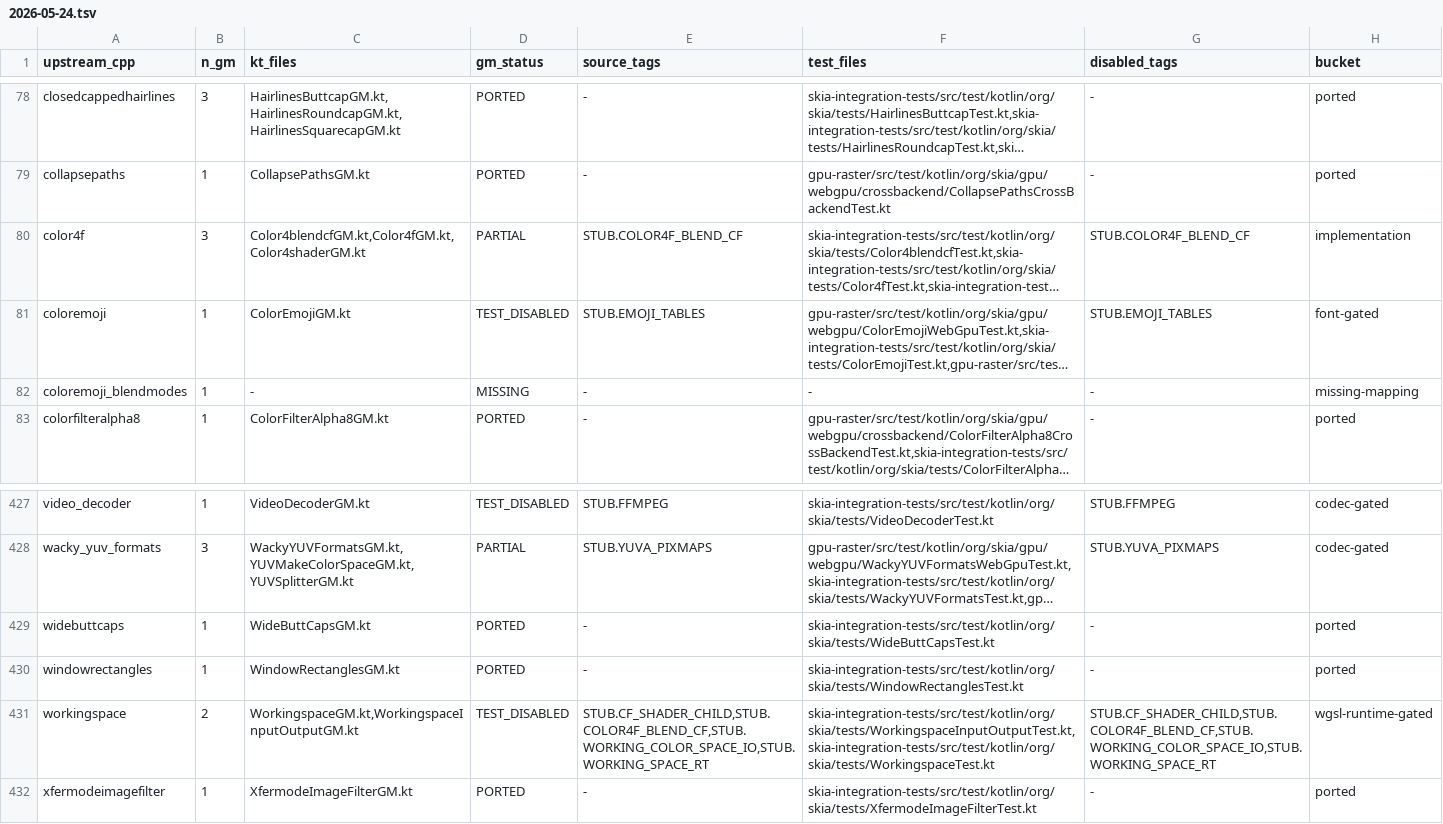
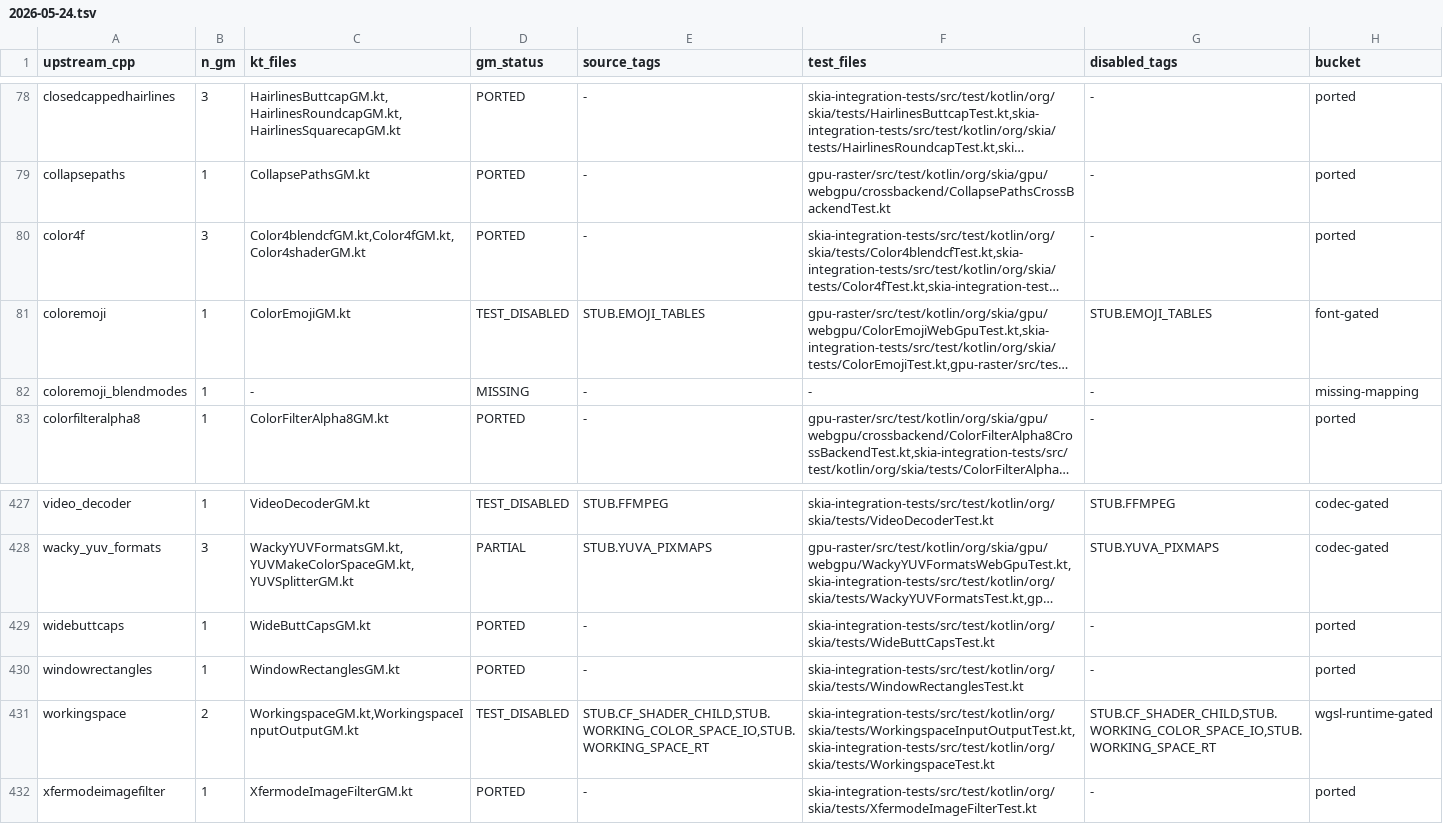
Before and after one commit to ygdrasil-io/kanvas, a TSV file: reports/upstream-rebaseline/2026-05-24.tsv, drawn as a sheet; only a part is shown, gaps mark what is left out; long unchanged cells end in …; the diff names each change by its address in the sheet, - before the commit and + after, or states it on an @@ line.

Commit message:
Implement Color4f blend color filter (#897)

```diff
--- a/reports/upstream-rebaseline/2026-05-24.tsv
+++ b/reports/upstream-rebaseline/2026-05-24.tsv
-D80 (gm_status): PARTIAL
+D80 (gm_status): PORTED
-E80 (source_tags): STUB.COLOR4F_BLEND_CF
+E80 (source_tags): -
-G80 (disabled_tags): STUB.COLOR4F_BLEND_CF
+G80 (disabled_tags): -
-H80 (bucket): implementation
+H80 (bucket): ported
-E431 (source_tags): STUB.CF_SHADER_CHILD,STUB.COLOR4F_BLEND_CF,STUB.WORKING_COLOR_SPACE_IO,STUB.WORKING_SPACE_RT
+E431 (source_tags): STUB.CF_SHADER_CHILD,STUB.WORKING_COLOR_SPACE_IO,STUB.WORKING_SPACE_RT
-G431 (disabled_tags): STUB.CF_SHADER_CHILD,STUB.COLOR4F_BLEND_CF,STUB.WORKING_COLOR_SPACE_IO,STUB.WORKING_SPACE_RT
+G431 (disabled_tags): STUB.CF_SHADER_CHILD,STUB.WORKING_COLOR_SPACE_IO,STUB.WORKING_SPACE_RT
```
Also changed, not shown: 7 other files.
